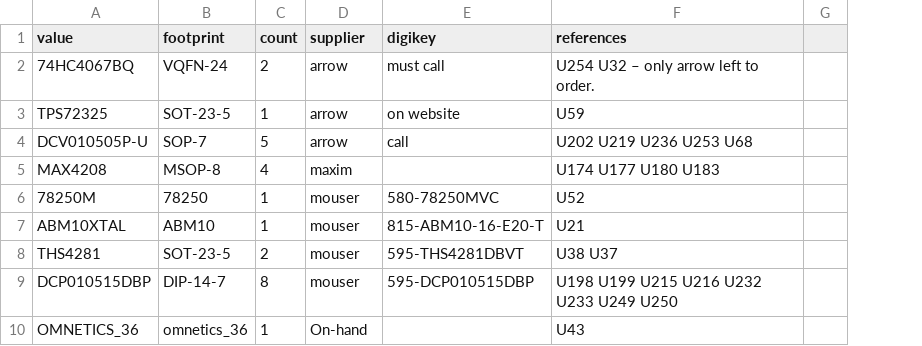
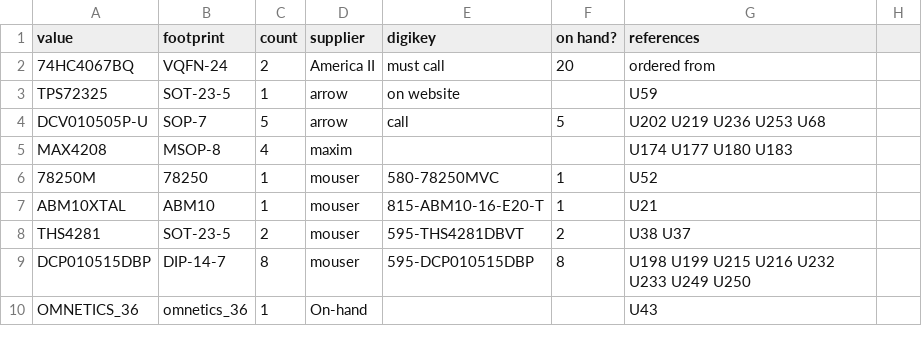
Before and after one commit to tlh24/myopen, a CSV file: trunk/emg_dsp/stage4/stage4_bom.csv, drawn as a sheet; only a part is shown; addresses are those after the commit; the diff names each change by its address in the sheet, - before the commit and + after, or states it on an @@ line.

```diff
--- a/trunk/emg_dsp/stage4/stage4_bom.csv
+++ b/trunk/emg_dsp/stage4/stage4_bom.csv
+column F (on hand?), rows 2-9: 20 |  | 5 |  | 1 | 1 | 2 | 8
-D2 (supplier): arrow
+D2 (supplier): America II
-G2 (references): U254 U32 – only arrow left to order.
+G2 (references): ordered from
```
Also changed, not shown: 16 other files.
